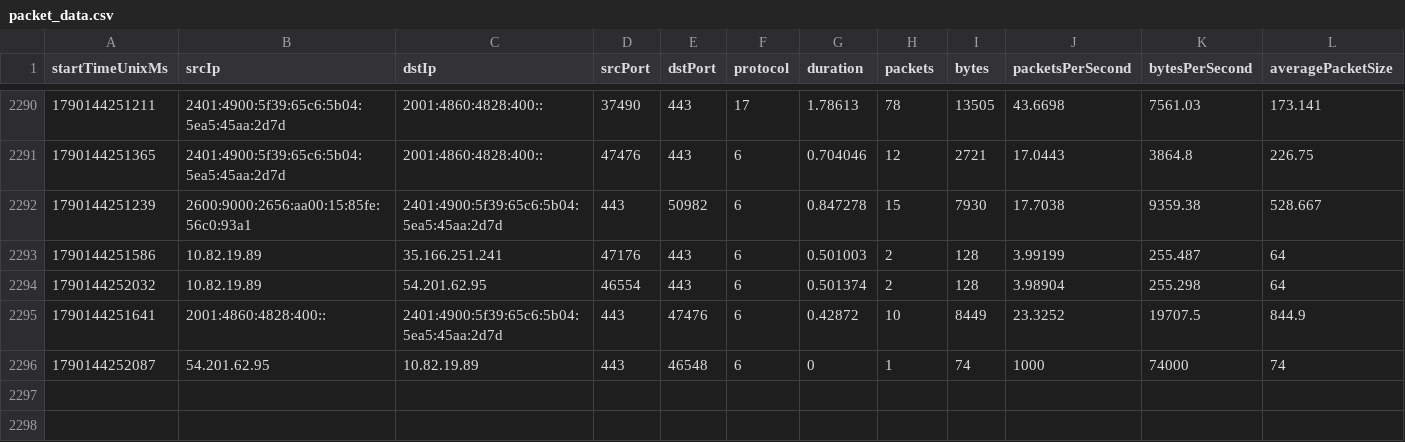
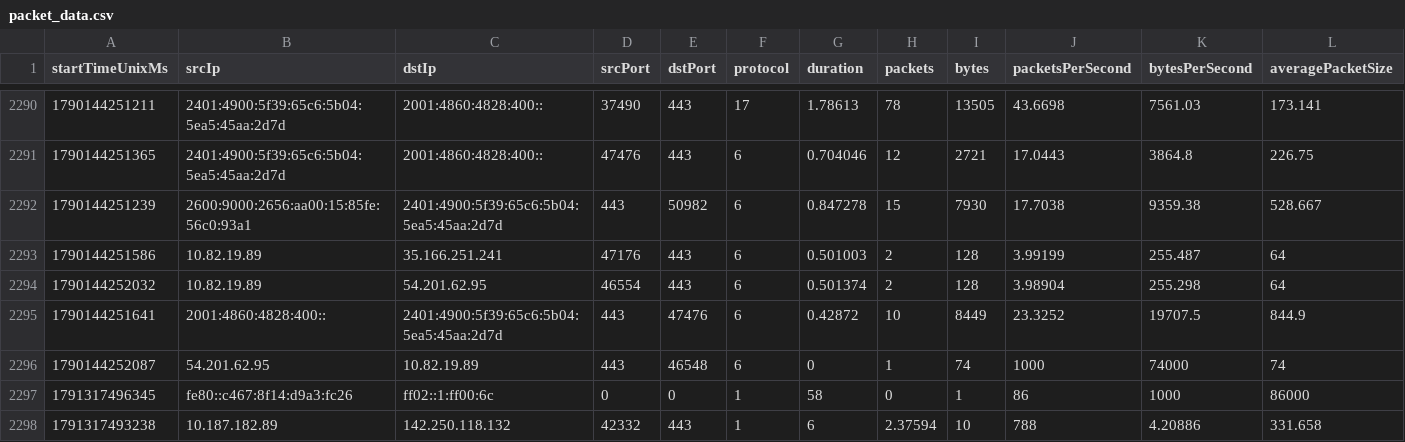
Before and after one commit to monkonthehill/NetSenital, a CSV file: Data/packet_data.csv, drawn as a sheet; only a part is shown, gaps mark what is left out; rows hold the shown columns only; the diff names each change by its address in the sheet, - before the commit and + after, or states it on an @@ line.

```diff
--- a/Data/packet_data.csv
+++ b/Data/packet_data.csv
+row 2297: 1791317496345 | fe80::c467:8f14:d9a3:fc26 | ff02::1:ff00:6c | 0 | 0 | 1 | 58 | 0 | 1 | 86 | 1000 | 86000
+row 2298: 1791317493238 | 10.187.182.89 | 142.250.118.132 | 42332 | 443 | 1 | 6 | 2.37594 | 10 | 788 | 4.20886 | 331.658
```
Also changed, not shown: 7 other files.
